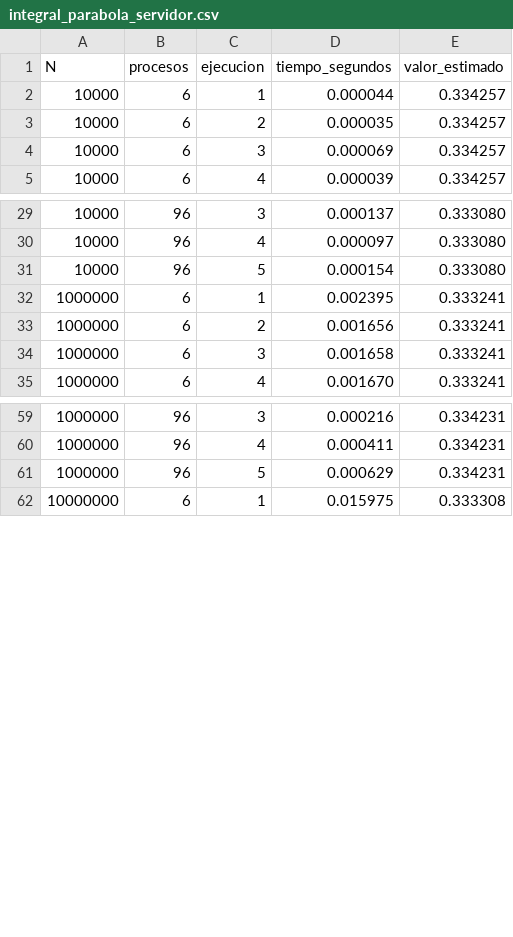
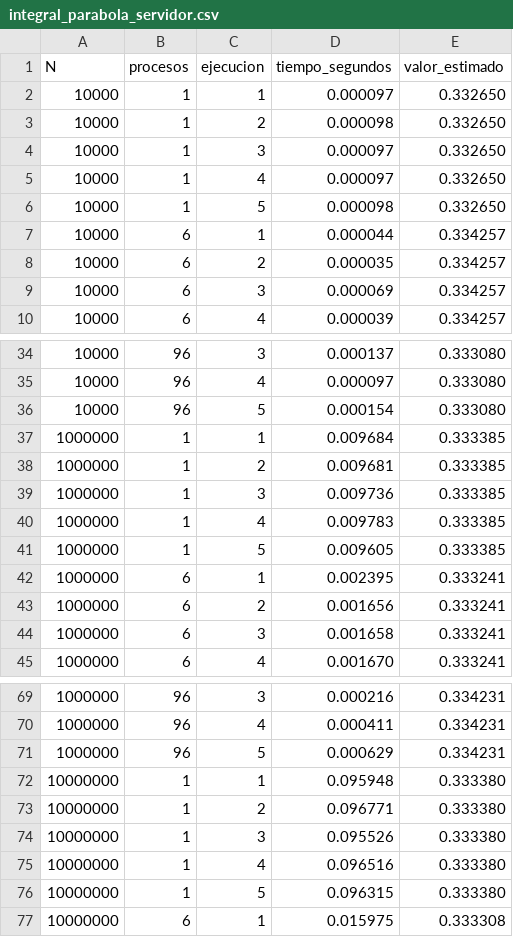
Before and after one commit to tangerinegmv/Proyecto4-HPC-CC, a CSV file: integral_parabola_servidor.csv, drawn as a sheet; only a part is shown, gaps mark what is left out; the diff covers the shown part only.

```diff
--- a/integral_parabola_servidor.csv
+++ b/integral_parabola_servidor.csv
@@ -1,2 +1,7 @@
 N,procesos,ejecucion,tiempo_segundos,valor_estimado
+10000,1,1,0.000097,0.332650
+10000,1,2,0.000098,0.332650
+10000,1,3,0.000097,0.332650
+10000,1,4,0.000097,0.332650
+10000,1,5,0.000098,0.332650
 10000,6,1,0.000044,0.334257
@@ -31,2 +36,7 @@ N,procesos,ejecucion,tiempo_segundos,valor_estimado
 10000,96,5,0.000154,0.333080
+1000000,1,1,0.009684,0.333385
+1000000,1,2,0.009681,0.333385
+1000000,1,3,0.009736,0.333385
+1000000,1,4,0.009783,0.333385
+1000000,1,5,0.009605,0.333385
 1000000,6,1,0.002395,0.333241
@@ -61,2 +71,7 @@ N,procesos,ejecucion,tiempo_segundos,valor_estimado
 1000000,96,5,0.000629,0.334231
+10000000,1,1,0.095948,0.333380
+10000000,1,2,0.096771,0.333380
+10000000,1,3,0.095526,0.333380
+10000000,1,4,0.096516,0.333380
+10000000,1,5,0.096315,0.333380
 10000000,6,1,0.015975,0.333308
```
Also changed, not shown: 10 added rows elsewhere in this file, area_parabola_servidor.csv.
